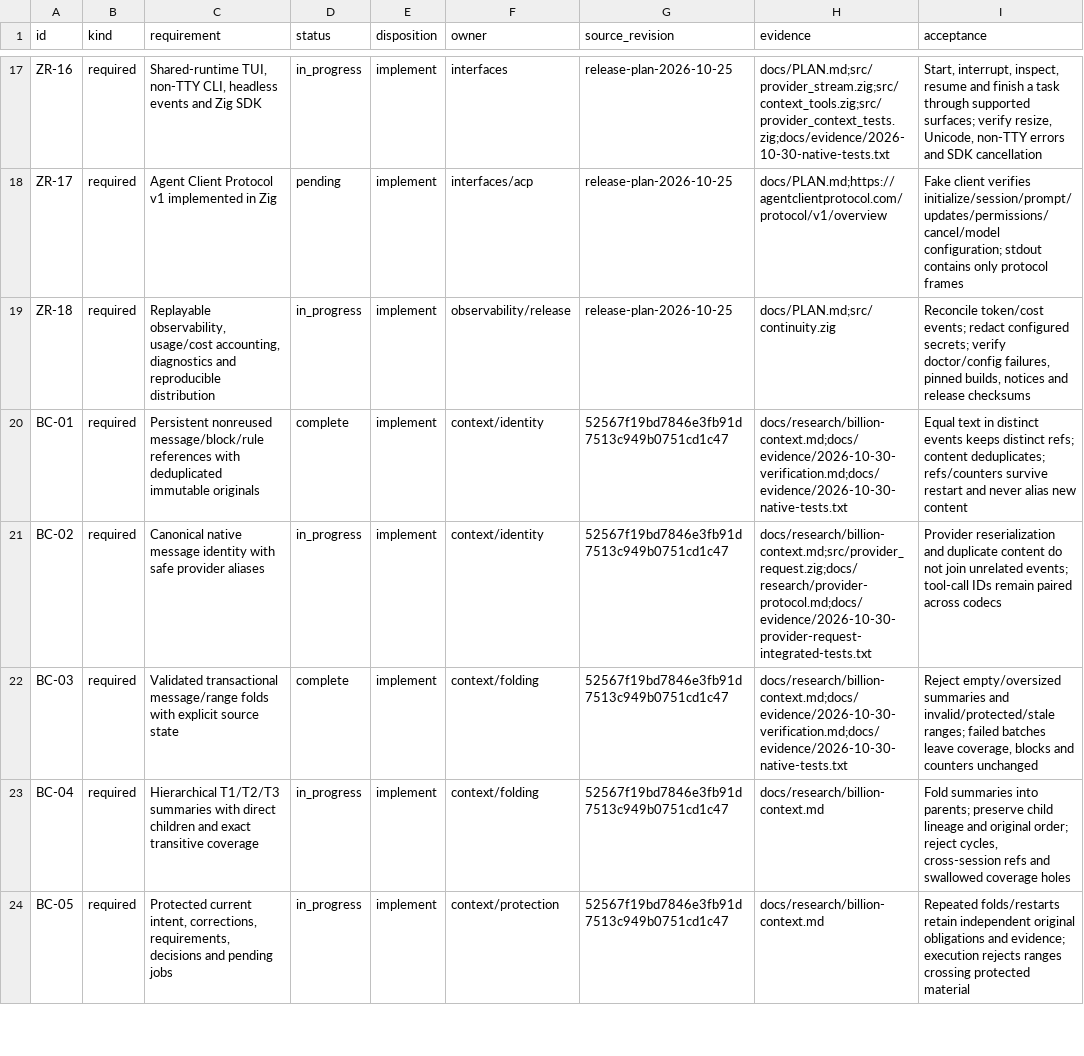
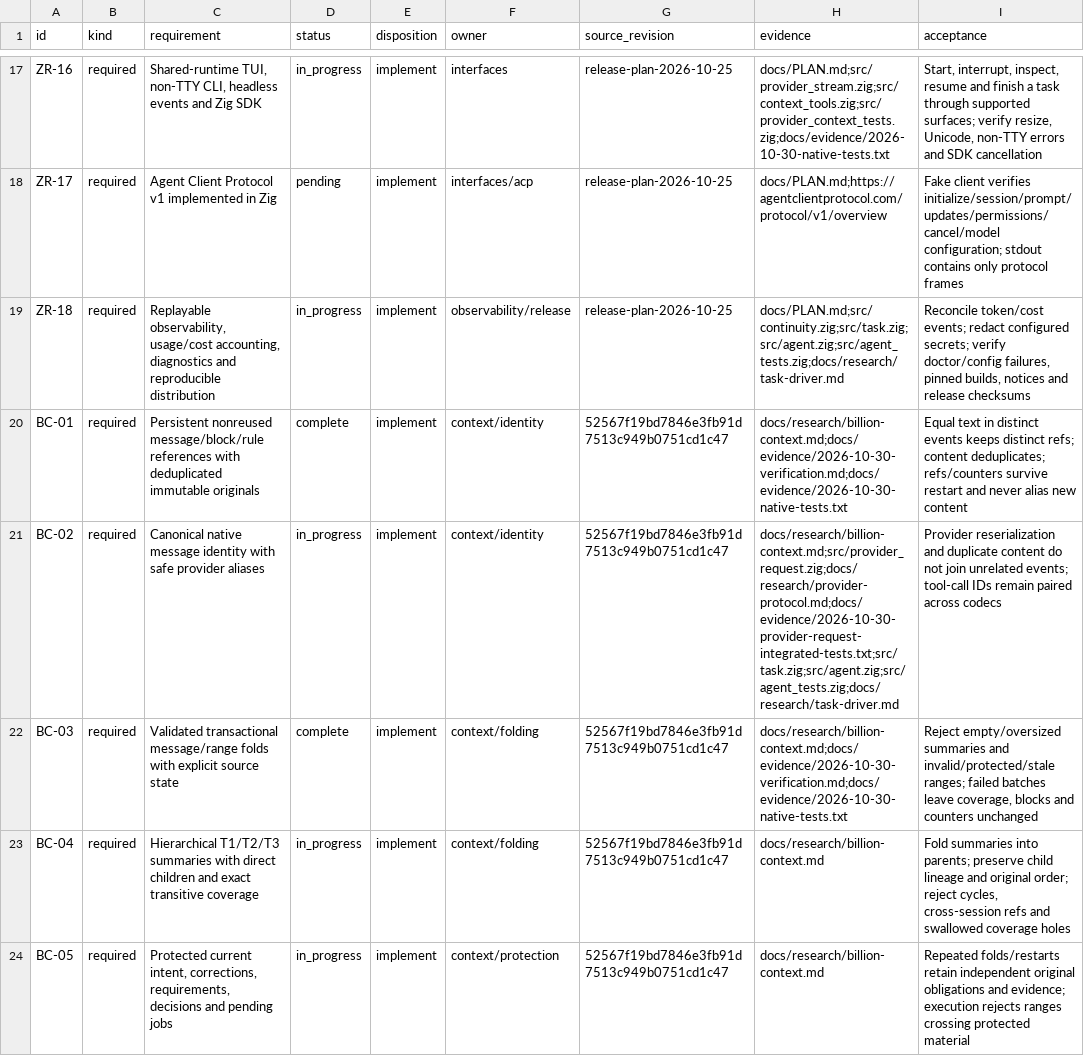
Before and after one commit to 1Utkarsh1/ZeroRepeat, a TSV file: docs/COVERAGE.tsv, drawn as a sheet; only a part is shown, gaps mark what is left out; the diff covers the shown part only.

Commit message:
Add durable bounded native task driver with conservative action recovery

```diff
--- a/docs/COVERAGE.tsv
+++ b/docs/COVERAGE.tsv
@@ -18,5 +18,5 @@ ZR-16	required	Shared-runtime TUI, non-TTY CLI, headless events and Zig SDK	in_p
 ZR-17	required	Agent Client Protocol v1 implemented in Zig	pending	implement	interfaces/acp	release-plan-2026-10-25	docs/PLAN.md;https://agentclientprotocol.com/protocol/v1/overview	Fake client verifies initialize/session/prompt/updates/permissions/cancel/model configuration; stdout contains only protocol frames
-ZR-18	required	Replayable observability, usage/cost accounting, diagnostics and reproducible distribution	in_progress	implement	observability/release	release-plan-2026-10-25	docs/PLAN.md;src/continuity.zig	Reconcile token/cost events; redact configured secrets; verify doctor/config failures, pinned builds, notices and release checksums
+ZR-18	required	Replayable observability, usage/cost accounting, diagnostics and reproducible distribution	in_progress	implement	observability/release	release-plan-2026-10-25	docs/PLAN.md;src/continuity.zig;src/task.zig;src/agent.zig;src/agent_tests.zig;docs/research/task-driver.md	Reconcile token/cost events; redact configured secrets; verify doctor/config failures, pinned builds, notices and release checksums
 BC-01	required	Persistent nonreused message/block/rule references with deduplicated immutable originals	complete	implement	context/identity	52567f19bd7846e3fb91d7513c949b0751cd1c47	docs/research/billion-context.md;docs/evidence/2026-10-30-verification.md;docs/evidence/2026-10-30-native-tests.txt	Equal text in distinct events keeps distinct refs; content deduplicates; refs/counters survive restart and never alias new content
-BC-02	required	Canonical native message identity with safe provider aliases	in_progress	implement	context/identity	52567f19bd7846e3fb91d7513c949b0751cd1c47	docs/research/billion-context.md;src/provider_request.zig;docs/research/provider-protocol.md;docs/evidence/2026-10-30-provider-request-integrated-tests.txt	Provider reserialization and duplicate content do not join unrelated events; tool-call IDs remain paired across codecs
+BC-02	required	Canonical native message identity with safe provider aliases	in_progress	implement	context/identity	52567f19bd7846e3fb91d7513c949b0751cd1c47	docs/research/billion-context.md;src/provider_request.zig;docs/research/provider-protocol.md;docs/evidence/2026-10-30-provider-request-integrated-tests.txt;src/task.zig;src/agent.zig;src/agent_tests.zig;docs/research/task-driver.md	Provider reserialization and duplicate content do not join unrelated events; tool-call IDs remain paired across codecs
 BC-03	required	Validated transactional message/range folds with explicit source state	complete	implement	context/folding	52567f19bd7846e3fb91d7513c949b0751cd1c47	docs/research/billion-context.md;docs/evidence/2026-10-30-verification.md;docs/evidence/2026-10-30-native-tests.txt	Reject empty/oversized summaries and invalid/protected/stale ranges; failed batches leave coverage, blocks and counters unchanged
```
Also changed, not shown: 17 edited cells elsewhere in this file, 26 other files.
